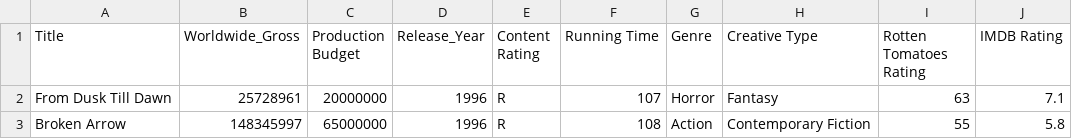
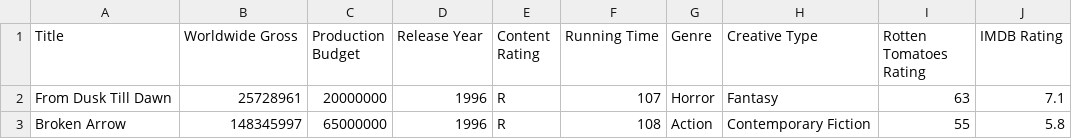
Before and after one commit to gargk747/Final-Year-Project, a CSV file: nl4dv-master/nl4dv-master/examples/assets/data/movies.csv (was nl4dv-master/nl4dv-master/examples/assets/data/movies-w-year.csv), drawn as a sheet; only a part is shown.

```diff
--- a/nl4dv-master/nl4dv-master/examples/assets/data/movies-w-year.csv
+++ b/nl4dv-master/nl4dv-master/examples/assets/data/movies.csv
@@ -1,2 +1,2 @@
-Title,Worldwide_Gross,Production Budget,Release_Year,Content Rating,Running Time,Genre,Creative Type,Rotten Tomatoes Rating,IMDB Rating
+Title,Worldwide Gross,Production Budget,Release Year,Content Rating,Running Time,Genre,Creative Type,Rotten Tomatoes Rating,IMDB Rating
 From Dusk Till Dawn,25728961,20000000,1996,R,107,Horror,Fantasy,63,7.1
```
Also changed, not shown: 1 other file.
